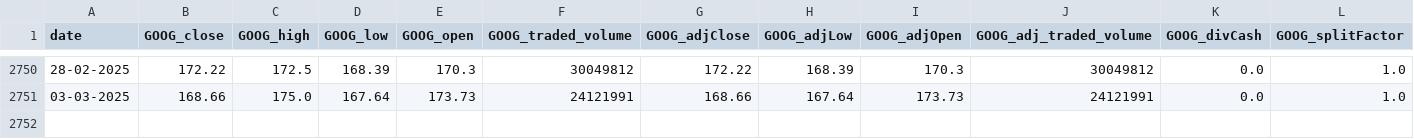
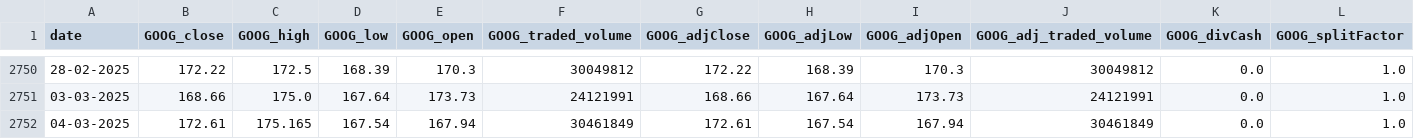
Before and after one commit to Donerne/6300-Data-Project, a CSV file: Stock_Price_Data/GOOG_stock_prices.csv, drawn as a sheet; only a part is shown, gaps mark what is left out; the diff names each change by its address in the sheet, - before the commit and + after, or states it on an @@ line.

```diff
--- a/Stock_Price_Data/GOOG_stock_prices.csv
+++ b/Stock_Price_Data/GOOG_stock_prices.csv
+row 2752: 04-03-2025 | 172.61 | 175.165 | 167.54 | 167.94 | 30461849 | 172.61 | 167.54 | 167.94 | 30461849 | 0.0 | 1.0
```
Also changed, not shown: Stock_Price_Data/AMZN_stock_prices.csv, Stock_Price_Data/NVDA_stock_prices.csv, 33 other files.
